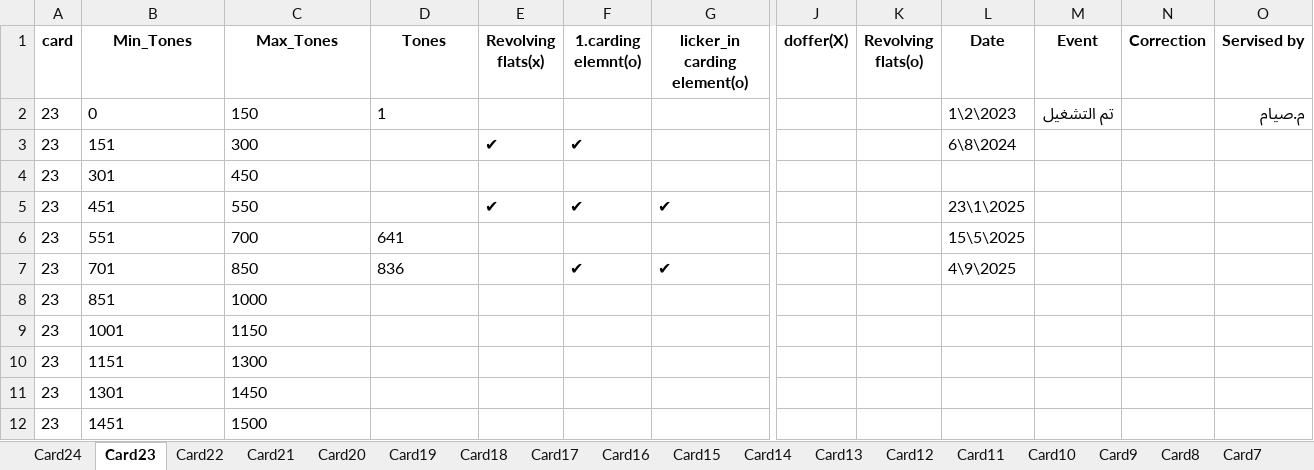
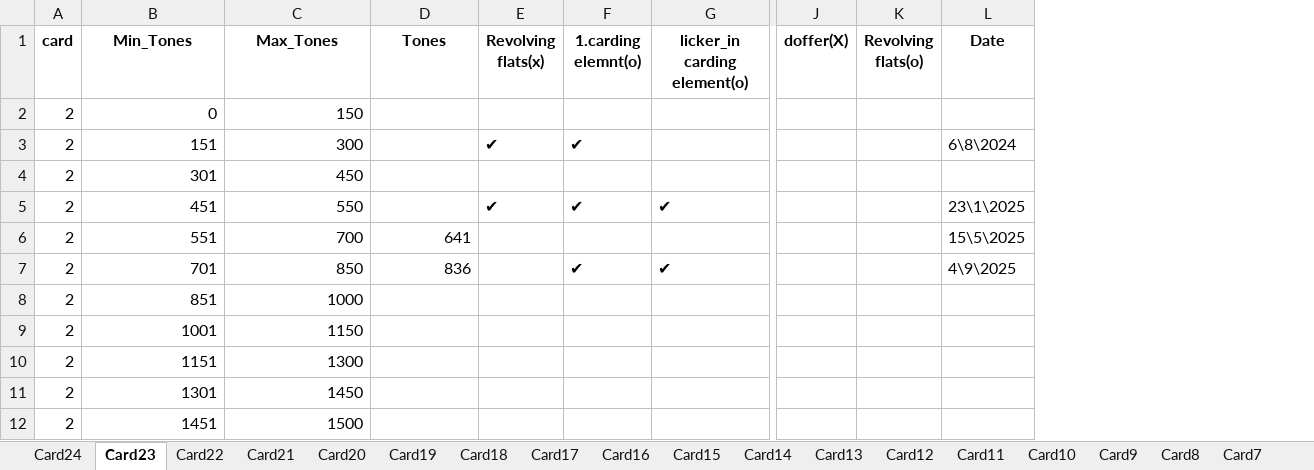
Before and after one commit to mahmedabdallh123/input-data, an Excel workbook: Machine_Service_Lookup.xlsx, sheet Card23, drawn as a sheet; only a part is shown, gaps mark what is left out; values as stored, in another font and other column widths than the file's, no borders; the diff names each change by its address in the sheet, - before the commit and + after, or states it on an @@ line.

```diff
--- a/Machine_Service_Lookup.xlsx (sheet Card23)
+++ b/Machine_Service_Lookup.xlsx (sheet Card23)
-column M (Event), row 2: تم التشغيل
-column N (Correction), empty
-column O (Servised by), row 2: م.صيام
-A2:A12 (card): 23
+A2:A12 (card): 2
-B2:C5 alignment: left
+B2:C5 alignment: right
-D2 (Tones): 1
+D2 (Tones): (empty)
-L2 (Date): 1\2\2023
+L2 (Date): (empty)
-B6:D7 alignment: left
+B6:D7 alignment: right
-B8:C12 alignment: left
+B8:C12 alignment: right
```
Also changed, not shown: sheet Card2, sheet Card3, sheet Card22, sheet Card24.
